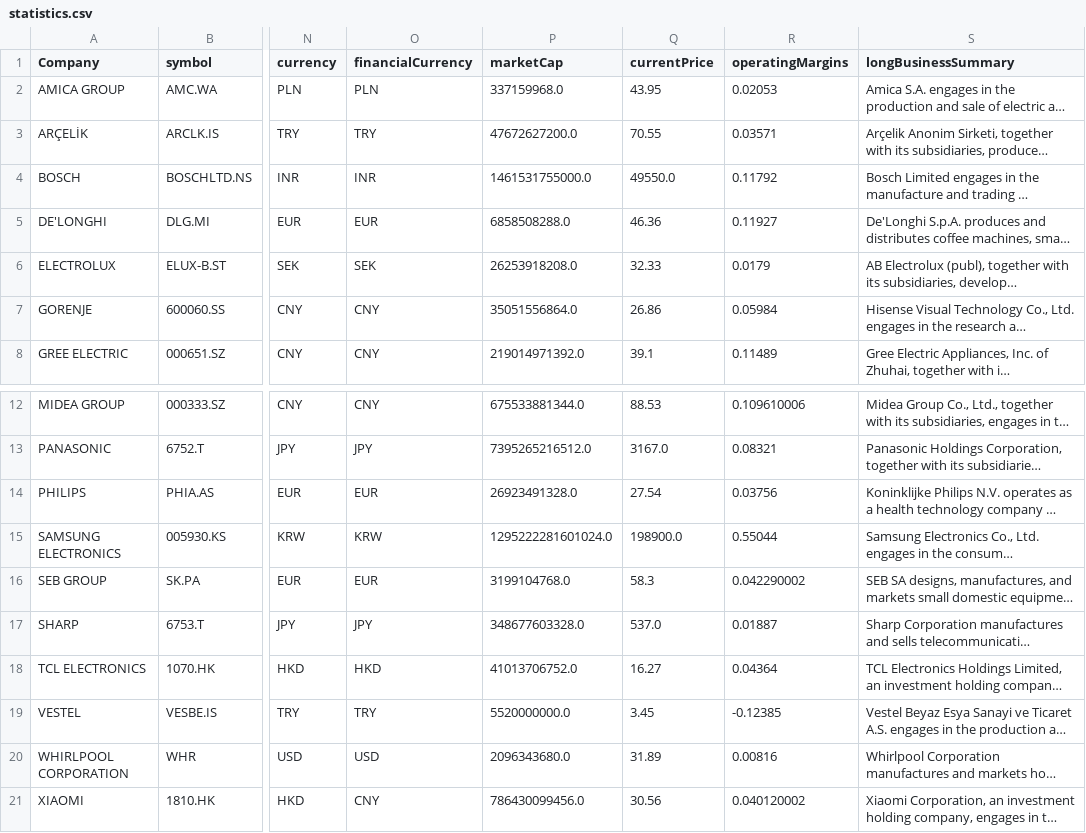
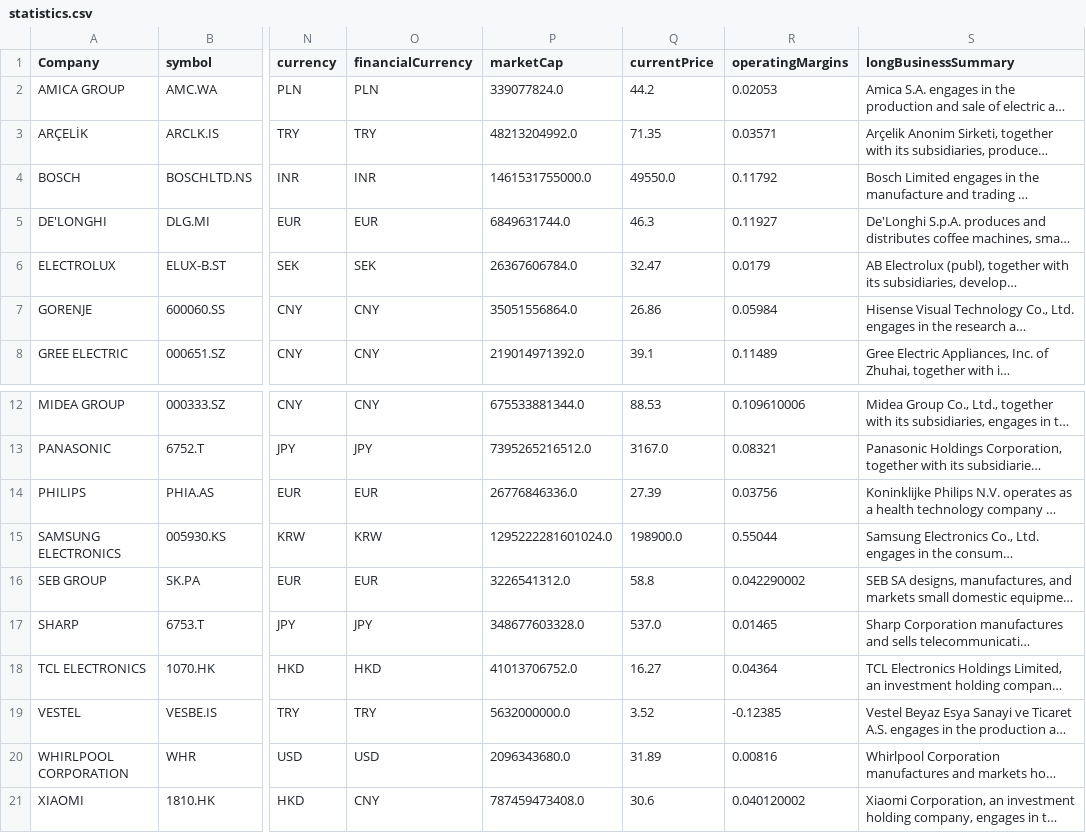
Before and after one commit to aliyigityavas/financials, a CSV file: statistics.csv, drawn as a sheet; only a part is shown, gaps mark what is left out; long unchanged cells end in …; the diff names each change by its address in the sheet, - before the commit and + after, or states it on an @@ line.

```diff
--- a/statistics.csv
+++ b/statistics.csv
-P2 (marketCap): 337159968.0
+P2 (marketCap): 339077824.0
-Q2 (currentPrice): 43.95
+Q2 (currentPrice): 44.2
-P3 (marketCap): 47672627200.0
+P3 (marketCap): 48213204992.0
-Q3 (currentPrice): 70.55
+Q3 (currentPrice): 71.35
-P5 (marketCap): 6858508288.0
+P5 (marketCap): 6849631744.0
-Q5 (currentPrice): 46.36
+Q5 (currentPrice): 46.3
-P6 (marketCap): 26253918208.0
+P6 (marketCap): 26367606784.0
-Q6 (currentPrice): 32.33
+Q6 (currentPrice): 32.47
-P14 (marketCap): 26923491328.0
+P14 (marketCap): 26776846336.0
-Q14 (currentPrice): 27.54
+Q14 (currentPrice): 27.39
-P16 (marketCap): 3199104768.0
+P16 (marketCap): 3226541312.0
-Q16 (currentPrice): 58.3
+Q16 (currentPrice): 58.8
-R17 (operatingMargins): 0.01887
+R17 (operatingMargins): 0.01465
-P19 (marketCap): 5520000000.0
+P19 (marketCap): 5632000000.0
-Q19 (currentPrice): 3.45
+Q19 (currentPrice): 3.52
-P21 (marketCap): 786430099456.0
+P21 (marketCap): 787459473408.0
-Q21 (currentPrice): 30.56
+Q21 (currentPrice): 30.6
```
Also changed, not shown: benchmark.csv, historical_data.csv.
